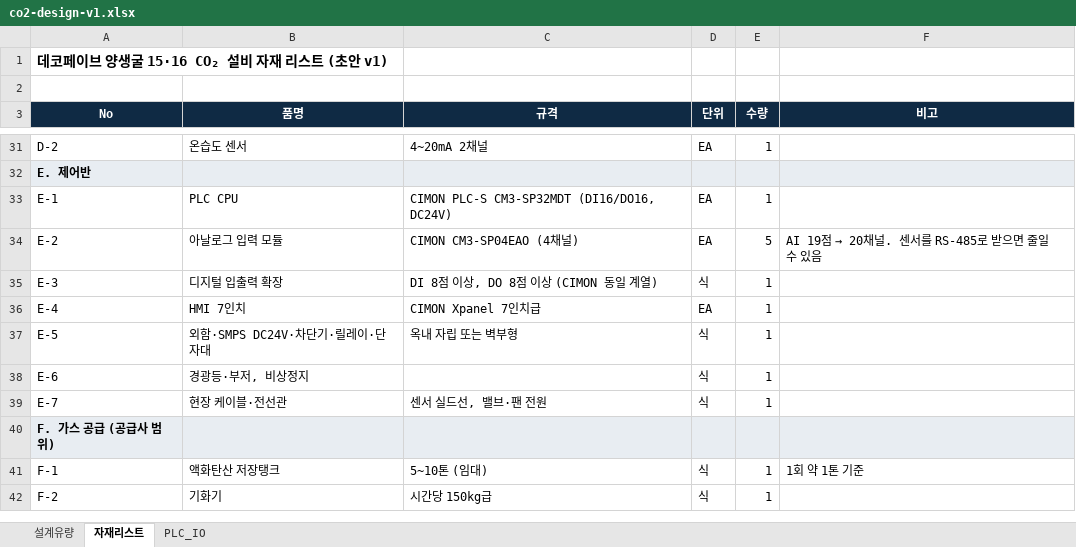
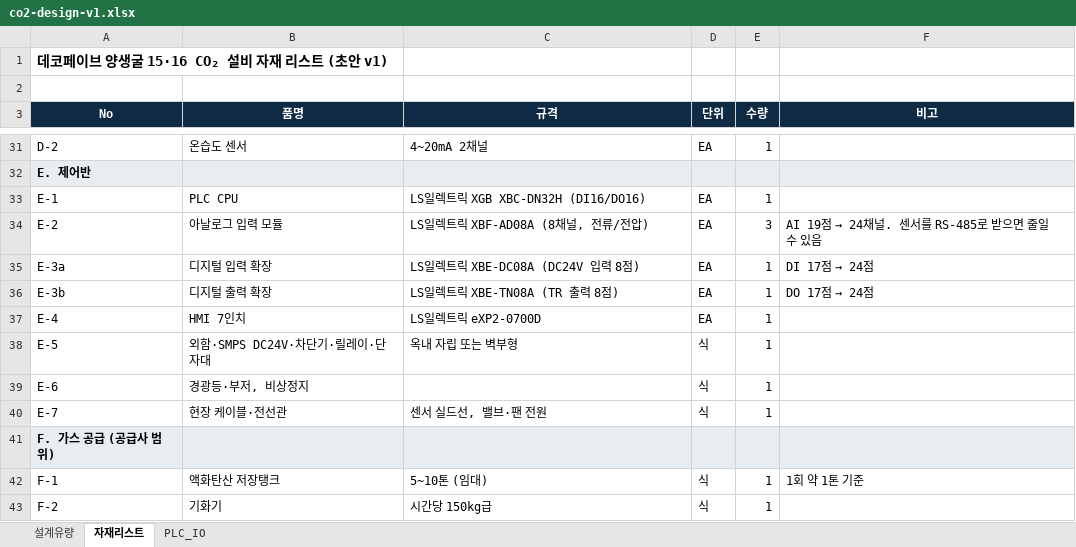
Before and after one commit to kdolbae/nmsolution, an Excel workbook: private/client-files/decopave/co2-design-v1.xlsx, sheet 자재리스트, drawn as a sheet; only a part is shown, gaps mark what is left out; values as stored, in another font and other column widths than the file's, no borders; removed rows and columns are numbered as before the commit, all else as after; the diff names each change by its address in the sheet, - before the commit and + after, or states it on an @@ line.

```diff
--- a/private/client-files/decopave/co2-design-v1.xlsx (sheet 자재리스트)
+++ b/private/client-files/decopave/co2-design-v1.xlsx (sheet 자재리스트)
-C33 (규격): CIMON PLC-S CM3-SP32MDT (DI16/DO16, DC24V)
+C33 (규격): LS일렉트릭 XGB XBC-DN32H (DI16/DO16)
-C34 (규격): CIMON CM3-SP04EAO (4채널)
+C34 (규격): LS일렉트릭 XBF-AD08A (8채널, 전류/전압)
-E34 (수량): 5
+E34 (수량): 3
@@ F34 (비고): AI 19점 → 20채널. 센서를 RS-485로 받으면 줄일 수 있음 → AI 19점 → 24채널. 센서를 RS-485로 받으면 줄일 수 있음 @@
-row 35: E-3 | 디지털 입출력 확장 | DI 8점 이상, DO 8점 이상 (CIMON 동일 계열) | 식 | 1
+row 35: E-3a | 디지털 입력 확장 | LS일렉트릭 XBE-DC08A (DC24V 입력 8점) | EA | 1 | DI 17점 → 24점
+row 36: E-3b | 디지털 출력 확장 | LS일렉트릭 XBE-TN08A (TR 출력 8점) | EA | 1 | DO 17점 → 24점
-C37 (규격): CIMON Xpanel 7인치급
+C37 (규격): LS일렉트릭 eXP2-0700D
```
Also changed, not shown: 3 other files.
